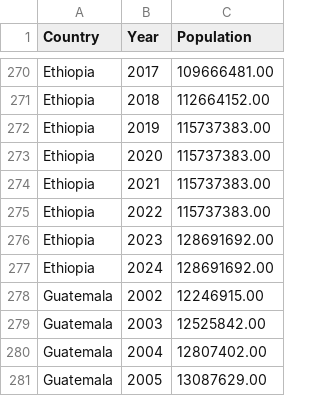
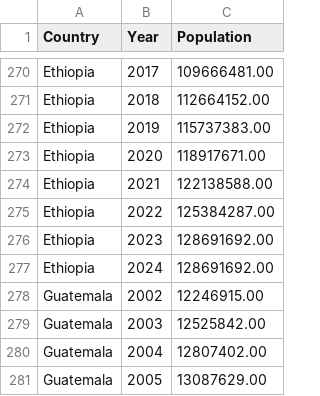
Before and after one commit to IDF-RMSG/DisasterRiskPooling, a CSV file: LossSimulator/DisasterRiskPooling/data/Scale/population_data.csv, drawn as a sheet; only a part is shown, gaps mark what is left out.

Commit message:
Update population_data.csv
update ETH scaling values for 2020, 2021, 2022

```diff
--- a/LossSimulator/DisasterRiskPooling/data/Scale/population_data.csv
+++ b/LossSimulator/DisasterRiskPooling/data/Scale/population_data.csv
@@ -272,5 +272,5 @@ Ethiopia,2018,112664152.00
 Ethiopia,2019,115737383.00
-Ethiopia,2020,115737383.00
-Ethiopia,2021,115737383.00
-Ethiopia,2022,115737383.00
+Ethiopia,2020,118917671.00
+Ethiopia,2021,122138588.00
+Ethiopia,2022,125384287.00
 Ethiopia,2023,128691692.00
```
